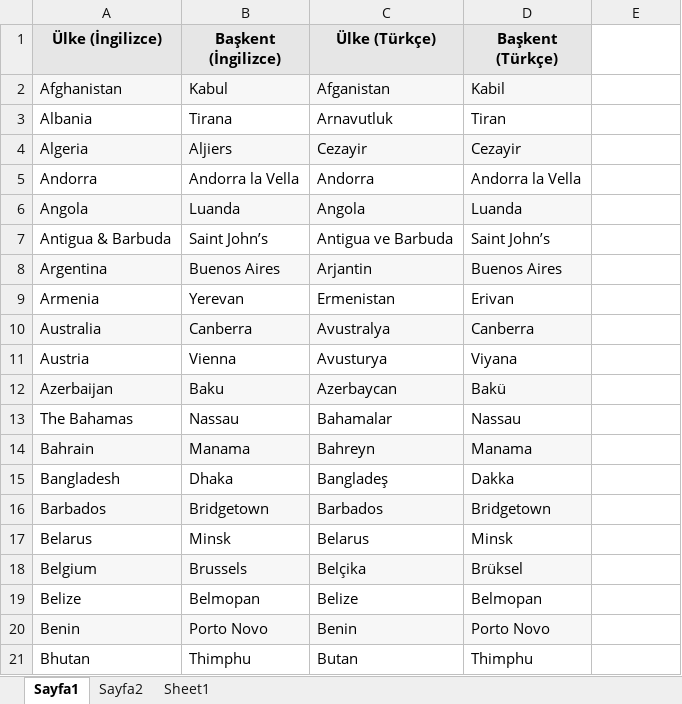
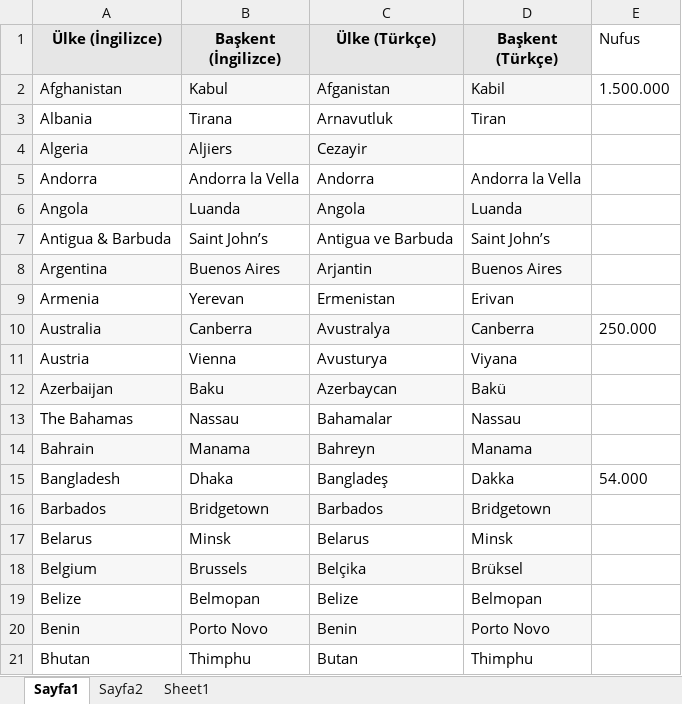
Before and after one commit to msoguz/com.Batch81JUnit, an Excel workbook: src/resources/ulkeler.xlsx, sheet Sayfa1, drawn as a sheet; only a part is shown; values as stored, in another font and other column widths than the file's, no borders; the diff names each change by its address in the sheet, - before the commit and + after, or states it on an @@ line.

```diff
--- a/src/resources/ulkeler.xlsx (sheet Sayfa1)
+++ b/src/resources/ulkeler.xlsx (sheet Sayfa1)
-E1: (empty)
+E1: Nufus
-E2 (Nufus): (empty)
+E2 (Nufus): 1.500.000
-D4 (Başkent (Türkçe)): Cezayir
+D4 (Başkent (Türkçe)): (empty)
-D4 fill: #F7F7F7
+D4 fill: none
-E10 (Nufus): (empty)
+E10 (Nufus): 250.000
-E15 (Nufus): (empty)
+E15 (Nufus): 54.000
```
Also changed, not shown: sheet Sayfa2, 17 other files.
